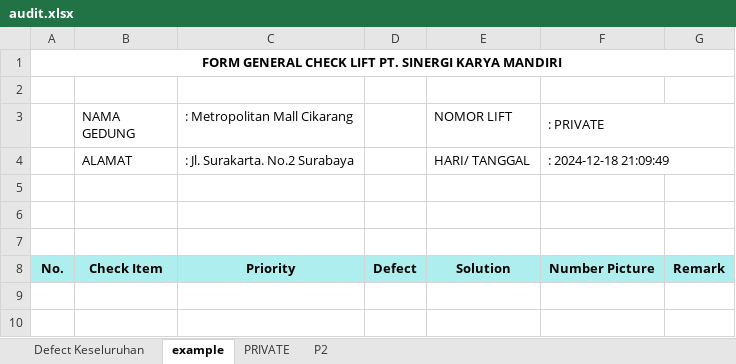
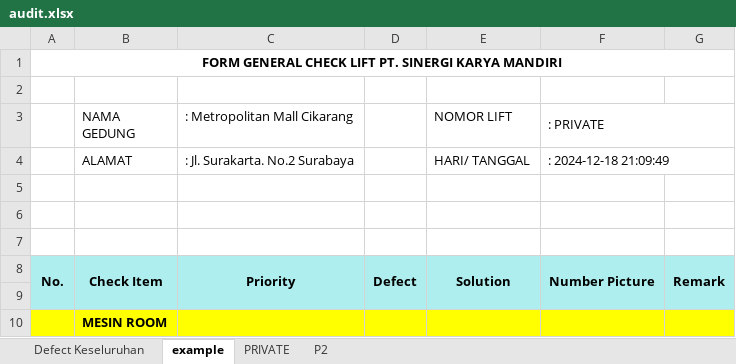
Before and after one commit to adam-webdev/novan, an Excel workbook: export-excel/audit.xlsx, sheet example, drawn as a sheet; values as stored, in another font and other column widths than the file's, no borders; the diff names each change by its address in the sheet, - before the commit and + after, or states it on an @@ line.

```diff
--- a/export-excel/audit.xlsx (sheet example)
+++ b/export-excel/audit.xlsx (sheet example)
+A8:A9 merged
+B8:B9 merged
+C8:C9 merged
+D8:D9 merged
+E8:E9 merged
+F8:F9 merged
+G8:G9 merged
+row 9: (empty)
+row 10:  | MESIN ROOM
```
Also changed, not shown: sheet Defect Keseluruhan, sheet P2, sheet PRIVATE, export-excel/templates/audit.xlsx, 1 other file.
